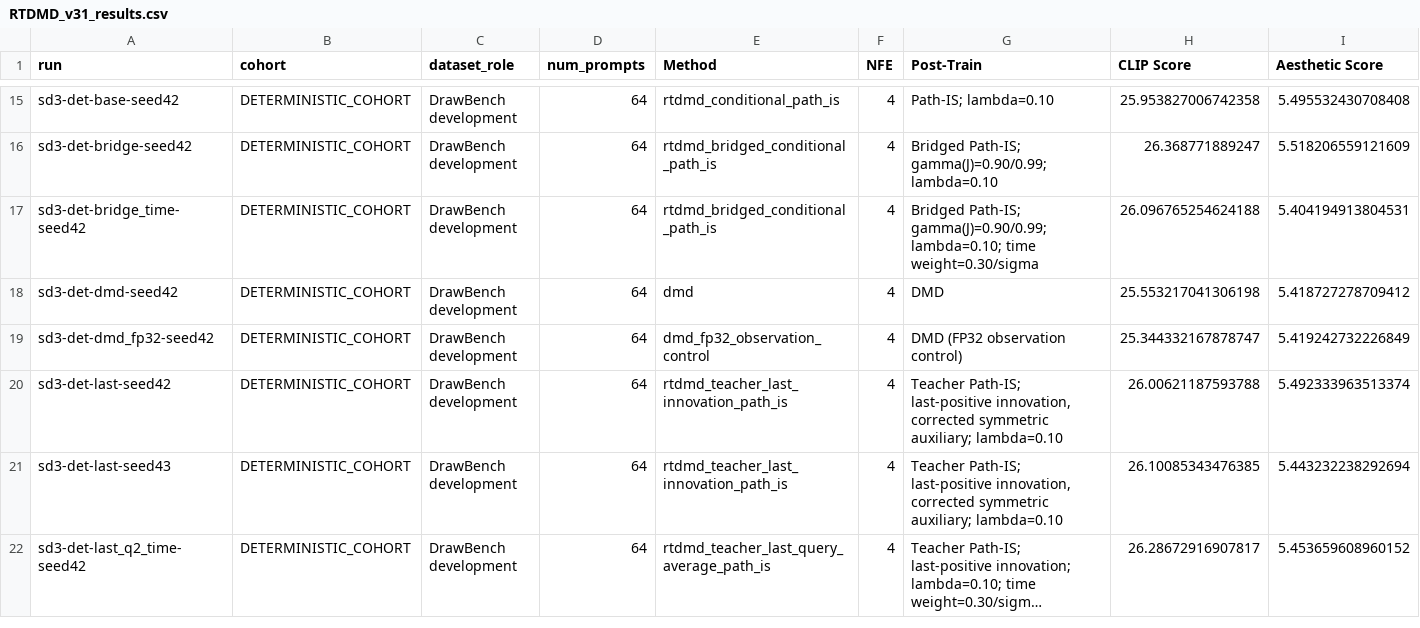
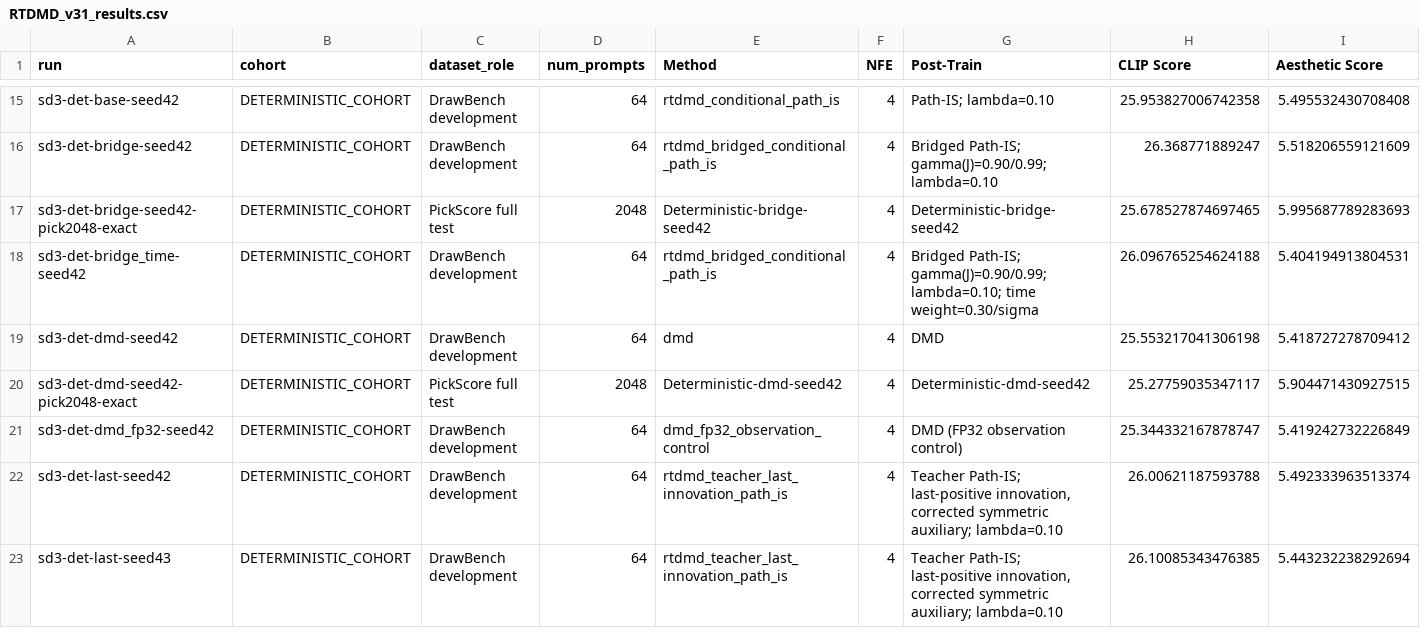
Before and after one commit to suyiweixuan0812/rootDMD-backup, a CSV file: RTDMD_v31_results.csv, drawn as a sheet; only a part is shown, gaps mark what is left out; the shorter side is filled out with more unchanged rows; long unchanged cells end in …; rows hold the shown columns only; the diff names each change by its address in the sheet, - before the commit and + after, or states it on an @@ line.

```diff
--- a/RTDMD_v31_results.csv
+++ b/RTDMD_v31_results.csv
+row 17: sd3-det-bridge-seed42-pick2048-exact | DETERMINISTIC_COHORT | PickScore full test | 2048 | Deterministic-bridge-seed42 | 4 | Deterministic-bridge-seed42 | 25.678527874697465 | 5.995687789283693
+row 20: sd3-det-dmd-seed42-pick2048-exact | DETERMINISTIC_COHORT | PickScore full test | 2048 | Deterministic-dmd-seed42 | 4 | Deterministic-dmd-seed42 | 25.27759035347117 | 5.904471430927515
```
Also changed, not shown: 6 other files.
